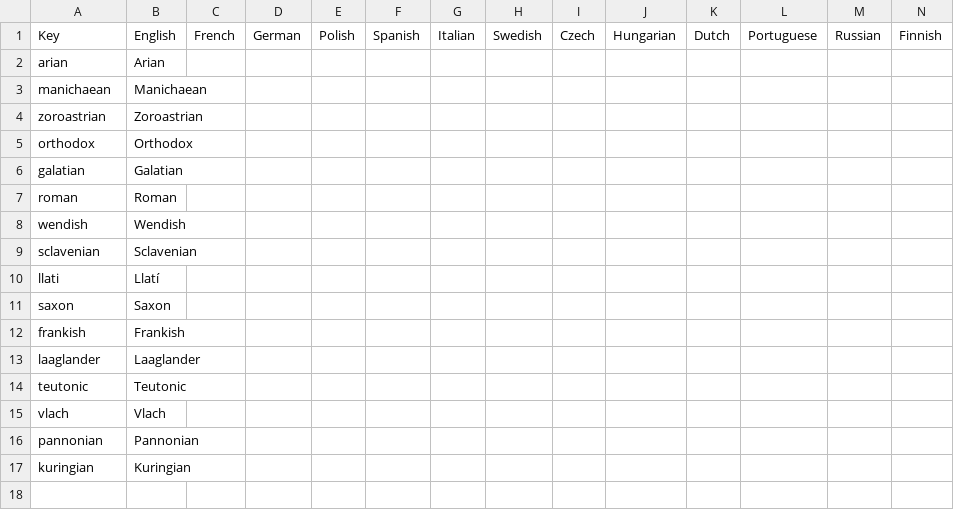
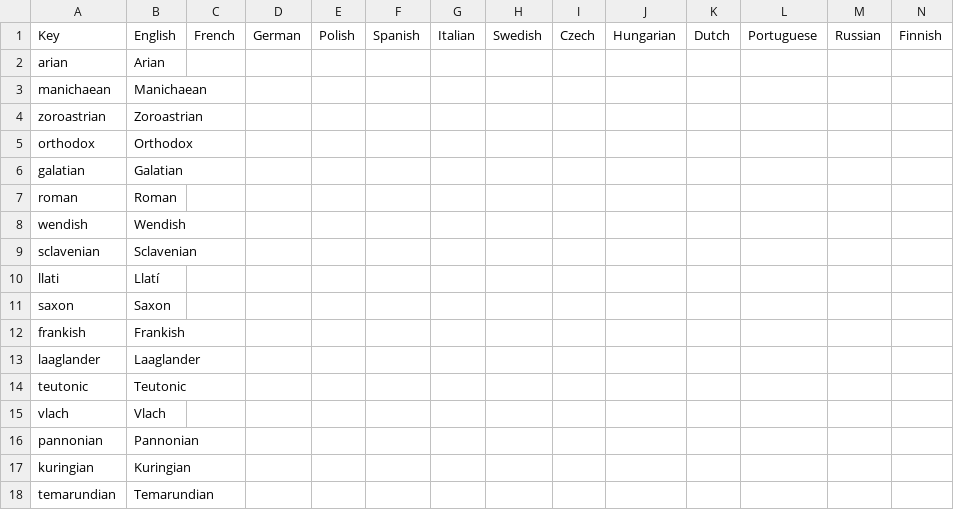
Before and after one commit to The-Question-Asker/MAW2, a CSV file: MAW2/localisation/.MAW2_Misc.csv, drawn as a sheet; the diff names each change by its address in the sheet, - before the commit and + after, or states it on an @@ line.

```diff
--- a/MAW2/localisation/.MAW2_Misc.csv
+++ b/MAW2/localisation/.MAW2_Misc.csv
+row 18: temarundian | Temarundian
```
Also changed, not shown: 11 other files.
